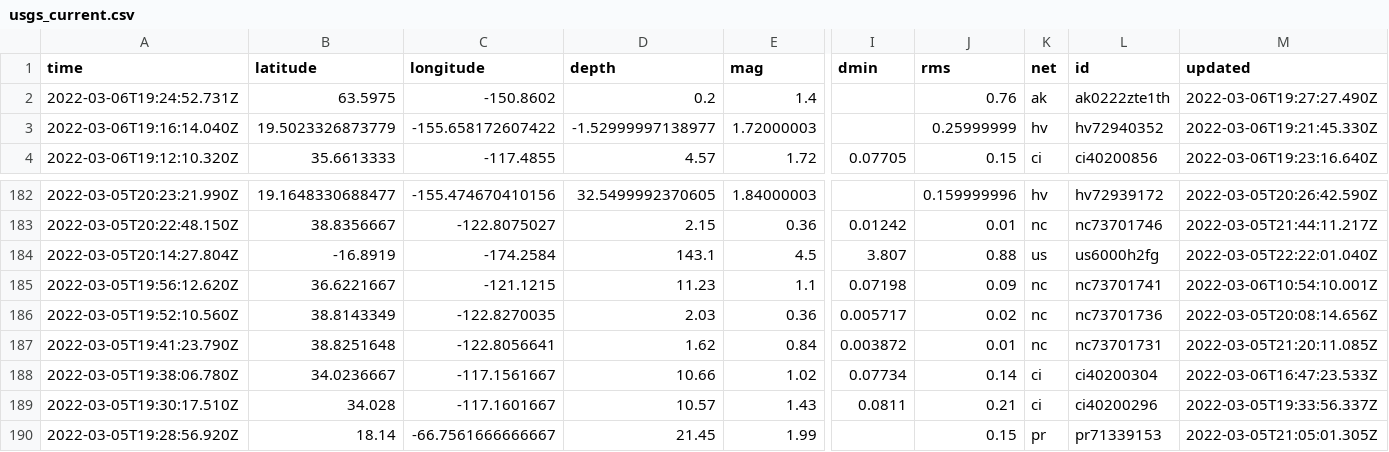
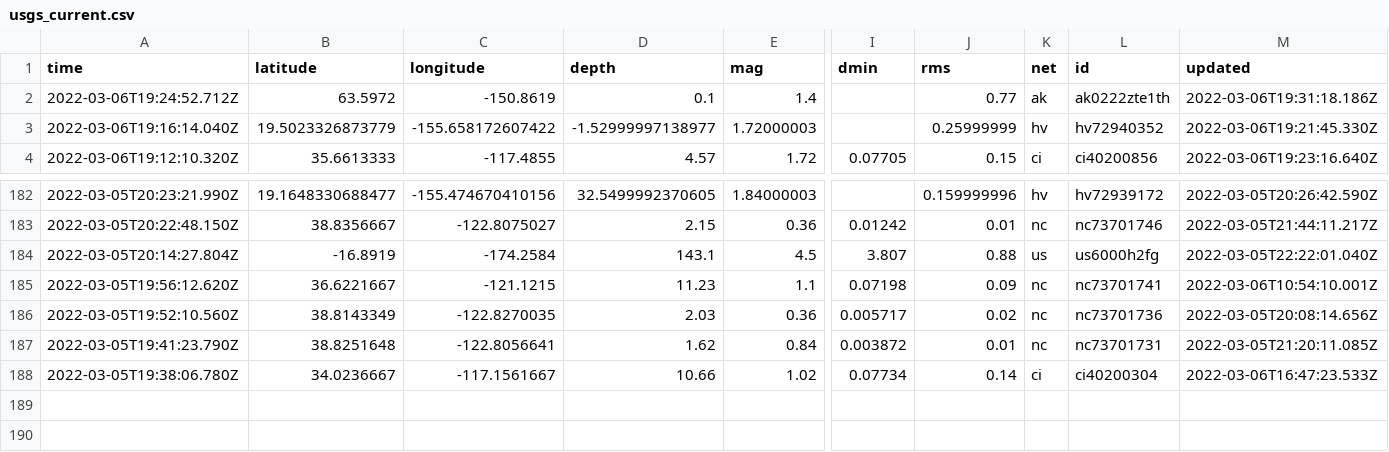
Before and after one commit to johnstont05/nicar22-github-actions, a CSV file: usgs_current.csv, drawn as a sheet; only a part is shown, gaps mark what is left out; rows hold the shown columns only; the diff names each change by its address in the sheet, - before the commit and + after, or states it on an @@ line.

```diff
--- a/usgs_current.csv
+++ b/usgs_current.csv
-A2 (time): 2022-03-06T19:24:52.731Z
+A2 (time): 2022-03-06T19:24:52.712Z
-B2 (latitude): 63.5975
+B2 (latitude): 63.5972
-C2 (longitude): -150.8602
+C2 (longitude): -150.8619
-D2 (depth): 0.2
+D2 (depth): 0.1
-J2 (rms): 0.76
+J2 (rms): 0.77
-M2 (updated): 2022-03-06T19:27:27.490Z
+M2 (updated): 2022-03-06T19:31:18.186Z
-row 189: 2022-03-05T19:30:17.510Z | 34.028 | -117.1601667 | 10.57 | 1.43 | 0.0811 | 0.21 | ci | ci40200296 | 2022-03-05T19:33:56.337Z
-row 190: 2022-03-05T19:28:56.920Z | 18.14 | -66.7561666666667 | 21.45 | 1.99 |  | 0.15 | pr | pr71339153 | 2022-03-05T21:05:01.305Z
```
